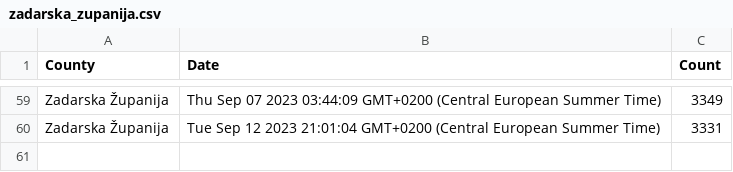
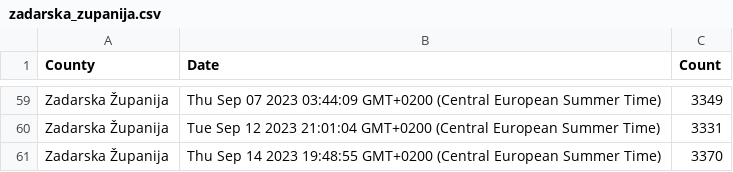
Before and after one commit to curkovicf/real-estate, a CSV file: data/flat/zadarska_zupanija.csv, drawn as a sheet; only a part is shown, gaps mark what is left out.

```diff
--- a/data/flat/zadarska_zupanija.csv
+++ b/data/flat/zadarska_zupanija.csv
@@ -60 +60,2 @@ Zadarska Županija,Thu Sep 07 2023 03:44:09 GMT+0200 (Central European Summer Ti
 Zadarska Županija,Tue Sep 12 2023 21:01:04 GMT+0200 (Central European Summer Time),3331
+Zadarska Županija,Thu Sep 14 2023 19:48:55 GMT+0200 (Central European Summer Time),3370
```
Also changed, not shown: data/flat/grad_zagreb.csv, data/flat/splitsko_dalmatinska_zupanija.csv, 3 other files.
